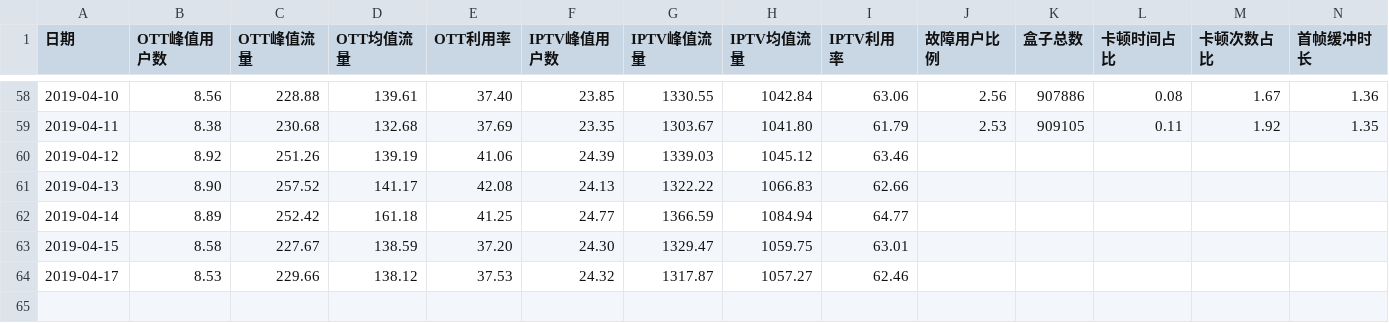
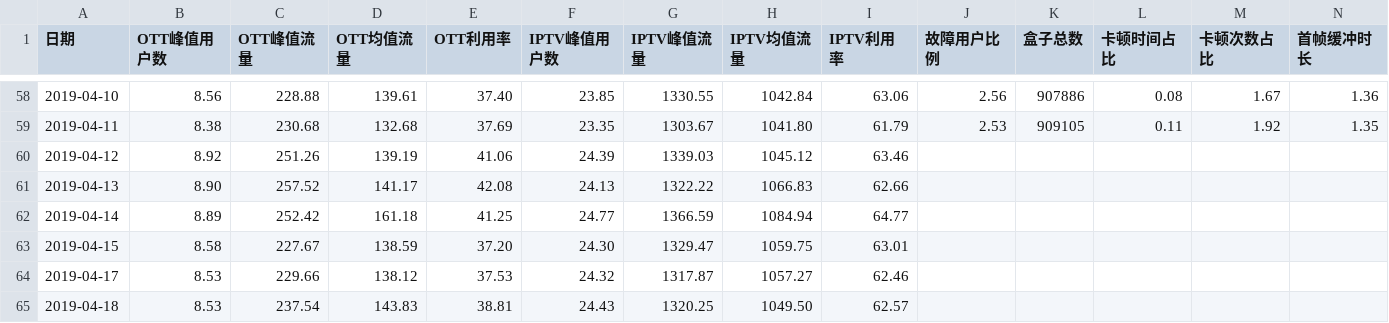
Before and after one commit to mtbdc-dy/LittlePrograms, a CSV file: web/webCrawler/cdn_rate.csv, drawn as a sheet; only a part is shown, gaps mark what is left out; rows hold the shown columns only; the diff names each change by its address in the sheet, - before the commit and + after, or states it on an @@ line.

Commit message:
cdn rate

```diff
--- a/web/webCrawler/cdn_rate.csv
+++ b/web/webCrawler/cdn_rate.csv
+row 65: 2019-04-18 | 8.53 | 237.54 | 143.83 | 38.81 | 24.43 | 1320.25 | 1049.50 | 62.57
```
